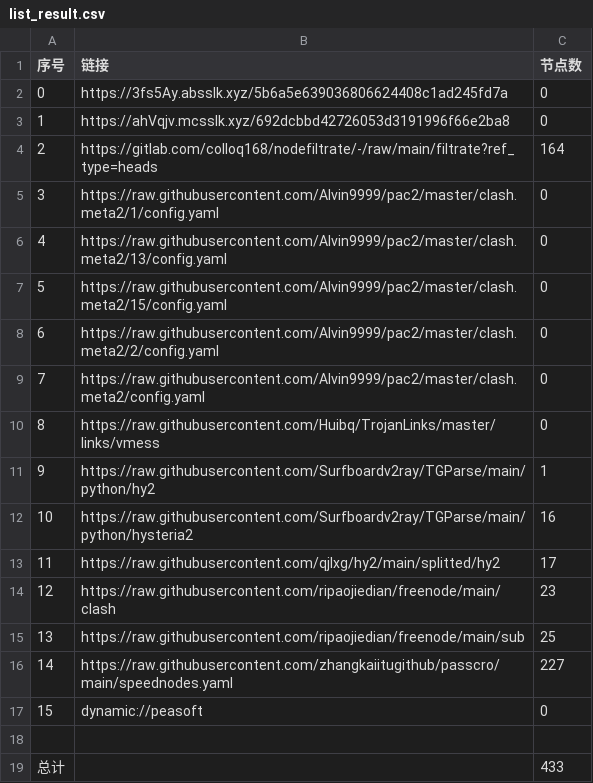
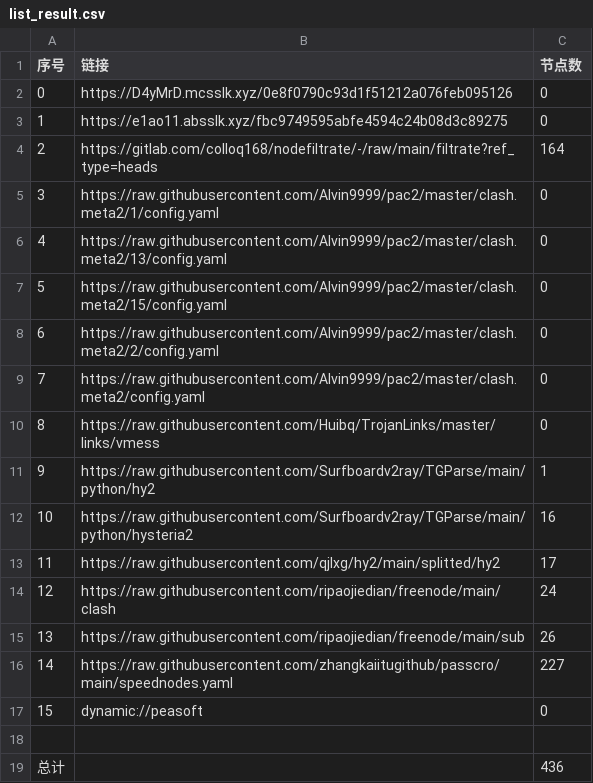
Before and after one commit to wokaotianshi123/NoMoreWalls, a CSV file: list_result.csv, drawn as a sheet.

```diff
--- a/list_result.csv
+++ b/list_result.csv
@@ -1,4 +1,4 @@
 序号,链接,节点数
-0,https://3fs5Ay.absslk.xyz/5b6a5e639036806624408c1ad245fd7a,0
-1,https://ahVqjv.mcsslk.xyz/692dcbbd42726053d3191996f66e2ba8,0
+0,https://D4yMrD.mcsslk.xyz/0e8f0790c93d1f51212a076feb095126,0
+1,https://e1ao11.absslk.xyz/fbc9749595abfe4594c24b08d3c89275,0
 2,https://gitlab.com/colloq168/nodefiltrate/-/raw/main/filtrate?ref_type=heads,164
@@ -13,4 +13,4 @@
 11,https://raw.githubusercontent.com/qjlxg/hy2/main/splitted/hy2,17
-12,https://raw.githubusercontent.com/ripaojiedian/freenode/main/clash,23
-13,https://raw.githubusercontent.com/ripaojiedian/freenode/main/sub,25
+12,https://raw.githubusercontent.com/ripaojiedian/freenode/main/clash,24
+13,https://raw.githubusercontent.com/ripaojiedian/freenode/main/sub,26
 14,https://raw.githubusercontent.com/zhangkaiitugithub/passcro/main/speednodes.yaml,227
@@ -18,2 +18,2 @@
 
-总计,,433
+总计,,436
```
Also changed, not shown: 19 other files.
